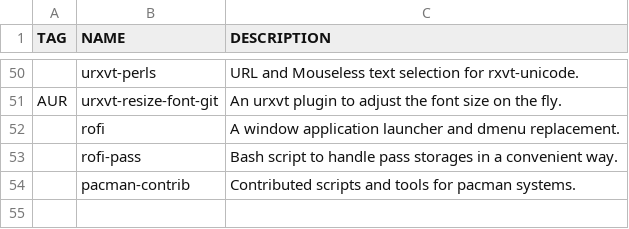
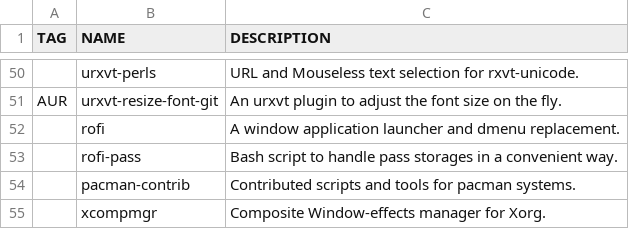
Before and after one commit to WIttyJudge/dotfiles, a CSV file: packages.csv, drawn as a sheet; only a part is shown, gaps mark what is left out; the diff names each change by its address in the sheet, - before the commit and + after, or states it on an @@ line.

Commit message:
Update packages.csv

```diff
--- a/packages.csv
+++ b/packages.csv
+row 55:  | xcompmgr | Composite Window-effects manager for Xorg.
```
